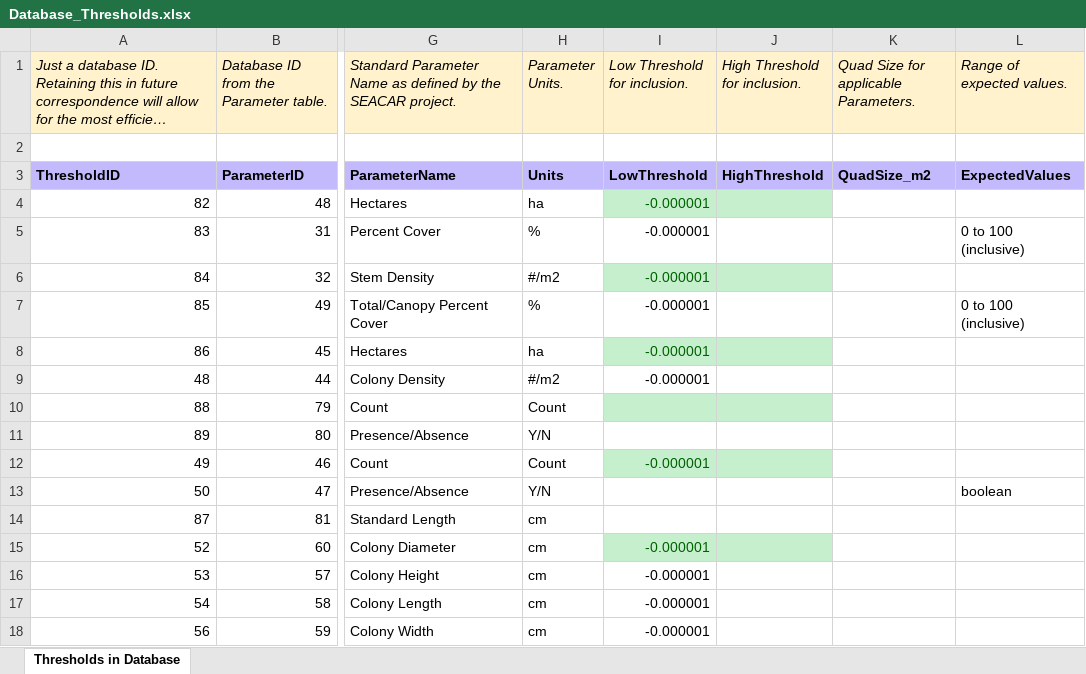
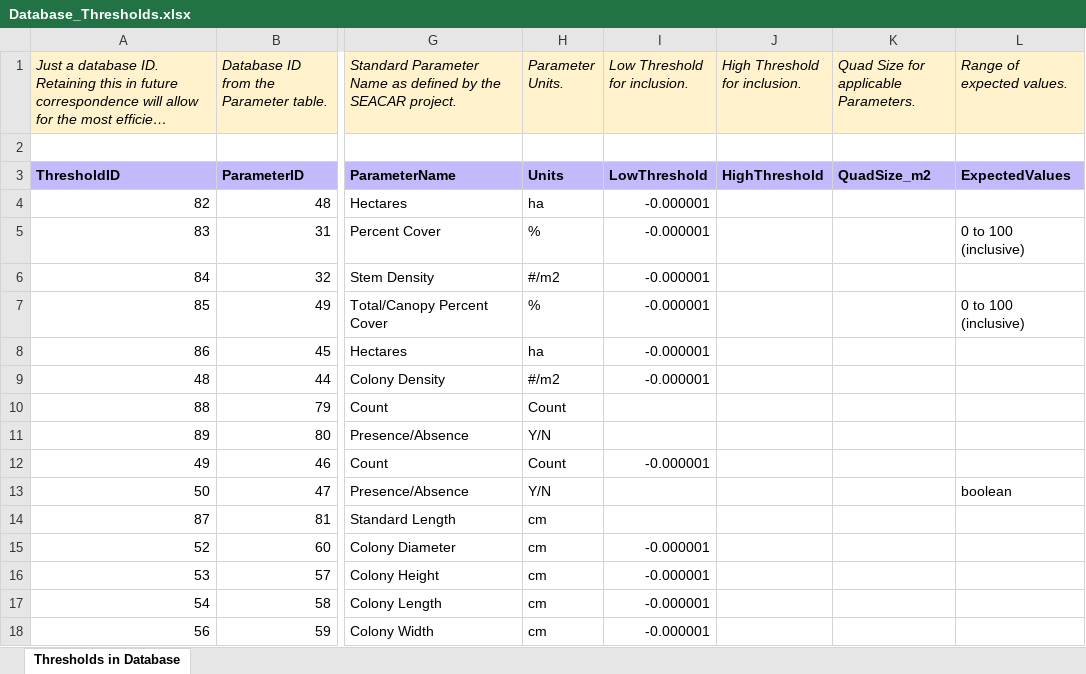
Before and after one commit to FloridaSEACAR/IndicatorQuantiles, an Excel workbook: output/ScriptResults/Database_Thresholds.xlsx, sheet Thresholds in Database, drawn as a sheet; only a part is shown, gaps mark what is left out; long unchanged cells end in …; values as stored, in another font and other column widths than the file's, no borders; the diff covers the shown part only; the diff names each change by its address in the sheet, - before the commit and + after, or states it on an @@ line.

```diff
--- a/output/ScriptResults/Database_Thresholds.xlsx (sheet Thresholds in Database)
+++ b/output/ScriptResults/Database_Thresholds.xlsx (sheet Thresholds in Database)
-I4:J4 fill: #C6EFCE
+I4:J4 fill: none
-I4 text colour: #006100
+I4 text colour: black
-I6:J6 fill: #C6EFCE
+I6:J6 fill: none
-I6 text colour: #006100
+I6 text colour: black
-I8:J8 fill: #C6EFCE
+I8:J8 fill: none
-I8 text colour: #006100
+I8 text colour: black
-I10:J10 fill: #C6EFCE
+I10:J10 fill: none
-I12:J12 fill: #C6EFCE
+I12:J12 fill: none
-I12 text colour: #006100
+I12 text colour: black
-I15:J15 fill: #C6EFCE
+I15:J15 fill: none
-I15 text colour: #006100
+I15 text colour: black
```
Also changed, not shown: cell formats elsewhere in this sheet.
